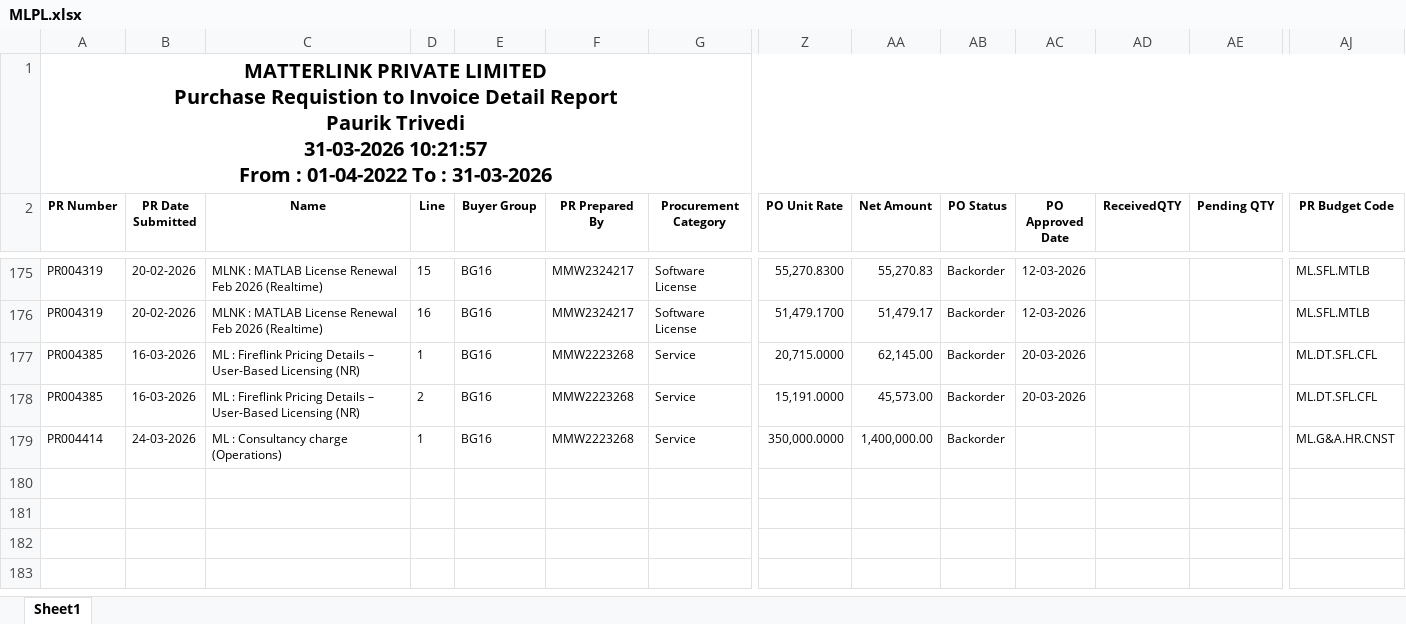
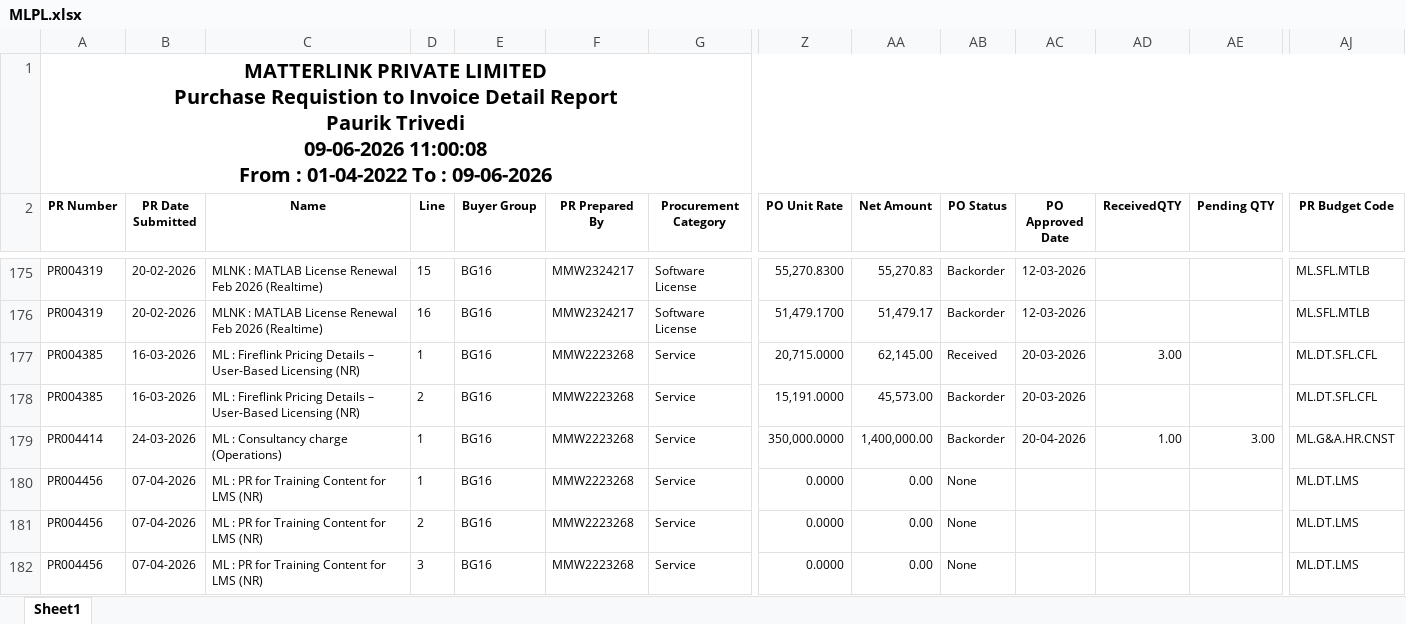
Before and after one commit to Pauriktrivedi/MMW, an Excel workbook: MLPL.xlsx, sheet Sheet1, drawn as a sheet; only a part is shown, gaps mark what is left out; values as stored, in another font and other column widths than the file's, no borders; rows hold the shown columns only; ↵ is a line break in a cell; the diff names each change by its address in the sheet, - before the commit and + after, or states it on an @@ line.

```diff
--- a/MLPL.xlsx (sheet Sheet1)
+++ b/MLPL.xlsx (sheet Sheet1)
-A1 (PR Number): …Paurik Trivedi ↵ 31-03-2026 10:21:57 ↵ From : 01-04-2022 To : 31-03-2026
+A1 (PR Number): …Paurik Trivedi ↵ 09-06-2026 11:00:08 ↵ From : 01-04-2022 To : 09-06-2026
-AB177 (PO Status): Backorder
+AB177 (PO Status): Received
-AD177 (ReceivedQTY): (empty)
+AD177 (ReceivedQTY): 3.00
-AC179 (PO Approved Date): (empty)
+AC179 (PO Approved Date): 20-04-2026
-AD179 (ReceivedQTY): (empty)
+AD179 (ReceivedQTY): 1.00
-AE179 (Pending QTY): (empty)
+AE179 (Pending QTY): 3.00
+row 180: PR004456 | 07-04-2026 | ML : PR for Training Content for LMS (NR) | 1 | BG16 | MMW2223268 | Service | 0.0000 | 0.00 | None |  |  |  | ML.DT.LMS
+row 181: PR004456 | 07-04-2026 | ML : PR for Training Content for LMS (NR) | 2 | BG16 | MMW2223268 | Service | 0.0000 | 0.00 | None |  |  |  | ML.DT.LMS
+row 182: PR004456 | 07-04-2026 | ML : PR for Training Content for LMS (NR) | 3 | BG16 | MMW2223268 | Service | 0.0000 | 0.00 | None |  |  |  | ML.DT.LMS
```
Also changed, not shown: MEPL.xlsx, 2 other files.
